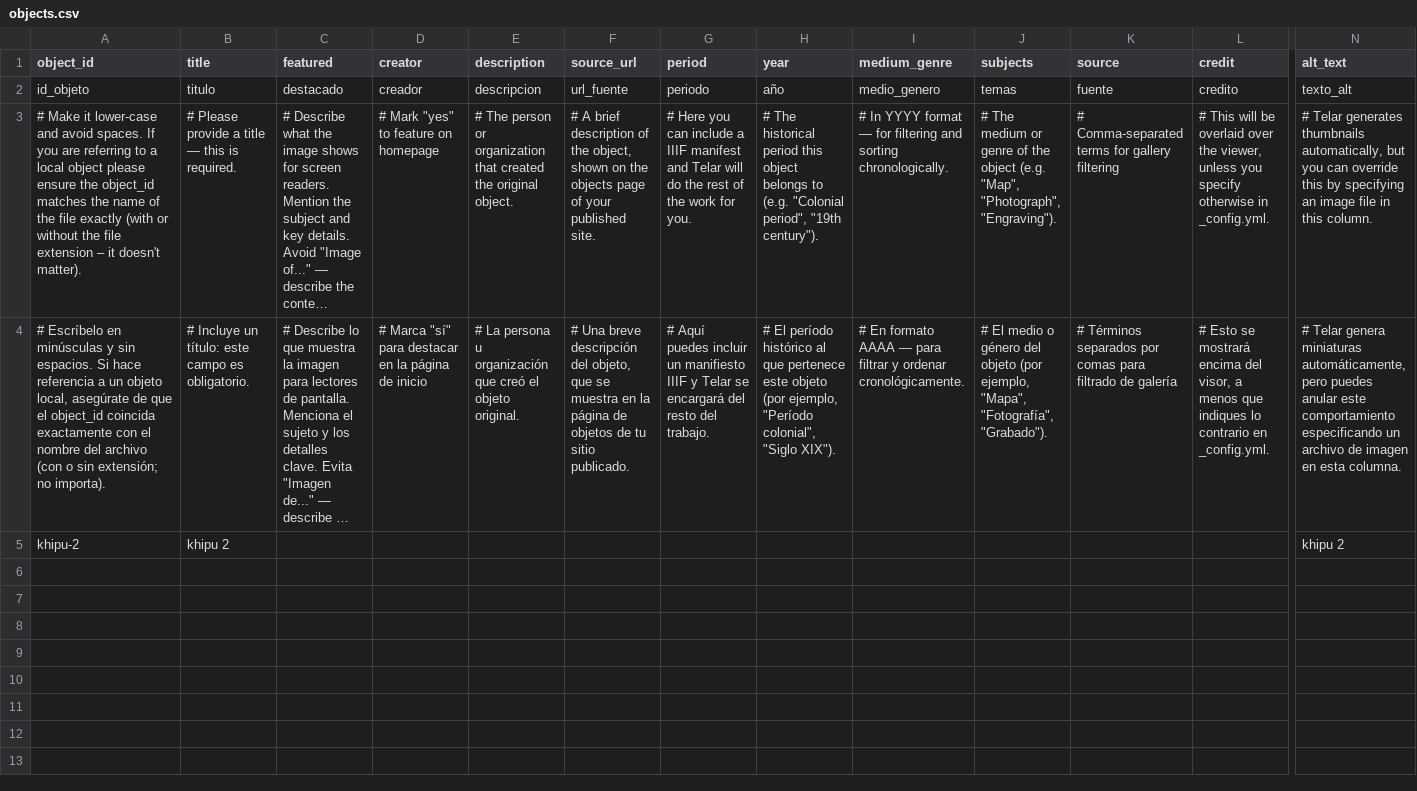
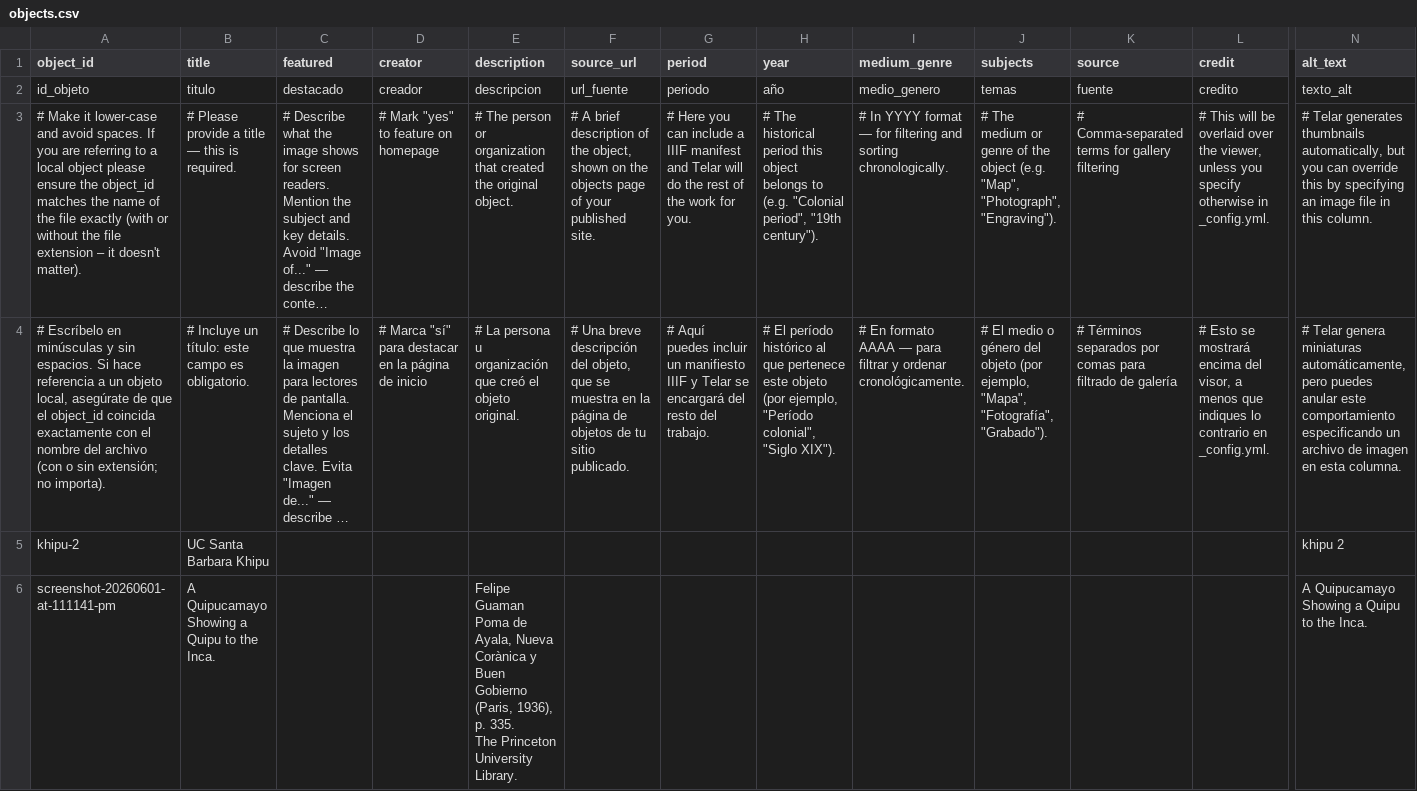
Before and after one commit to nimidosanjh/test, a CSV file: telar-content/spreadsheets/objects.csv, drawn as a sheet; only a part is shown, gaps mark what is left out; long unchanged cells end in …; rows hold the shown columns only; ↵ is a line break in a cell; the diff names each change by its address in the sheet, - before the commit and + after, or states it on an @@ line.

Commit message:
Add screenshot-20260601-at-111141-pm via Telar Compositor [skip ci]

```diff
--- a/telar-content/spreadsheets/objects.csv
+++ b/telar-content/spreadsheets/objects.csv
-B5 (title): khipu 2
+B5 (title): UC Santa Barbara Khipu
+row 6: screenshot-20260601-at-111141-pm | A Quipucamayo Showing a Quipu to the Inca. |  |  | Felipe Guaman Poma de Ayala, Nueva Corànica y Buen Gobierno (Paris, 1936), p. 335. ↵ The Princeton University Library. |  |  |  |  |  |  |  | A Quipucamayo Showing a Quipu to the Inca.
```
Also changed, not shown: 1 other file.
